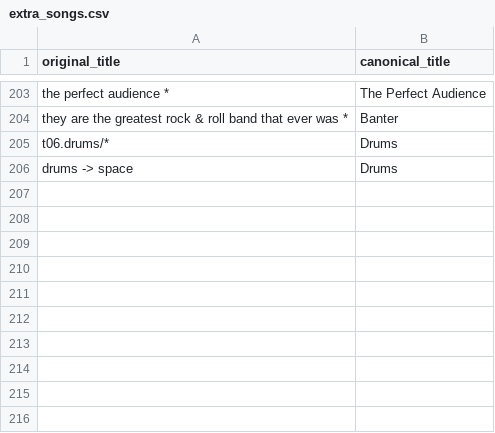
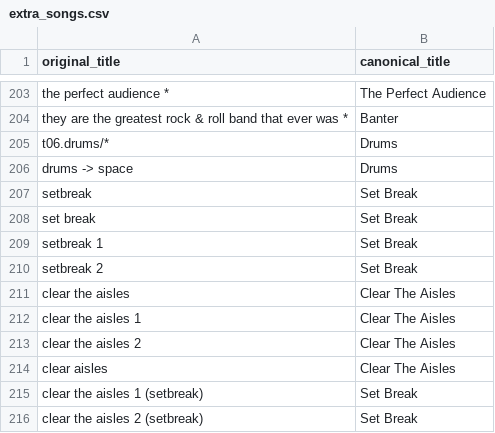
Before and after one commit to jvmjr/GratefulDeadAutoTagger, a CSV file: extra_songs.csv, drawn as a sheet; only a part is shown, gaps mark what is left out.

```diff
--- a/extra_songs.csv
+++ b/extra_songs.csv
@@ -206 +206,11 @@ t06.drums/*|Drums
 drums -> space|Drums
+setbreak|Set Break
+set break|Set Break
+setbreak 1|Set Break
+setbreak 2|Set Break
+clear the aisles|Clear The Aisles
+clear the aisles 1|Clear The Aisles
+clear the aisles 2|Clear The Aisles
+clear aisles|Clear The Aisles
+clear the aisles 1 (setbreak)|Set Break
+clear the aisles 2 (setbreak)|Set Break
```
